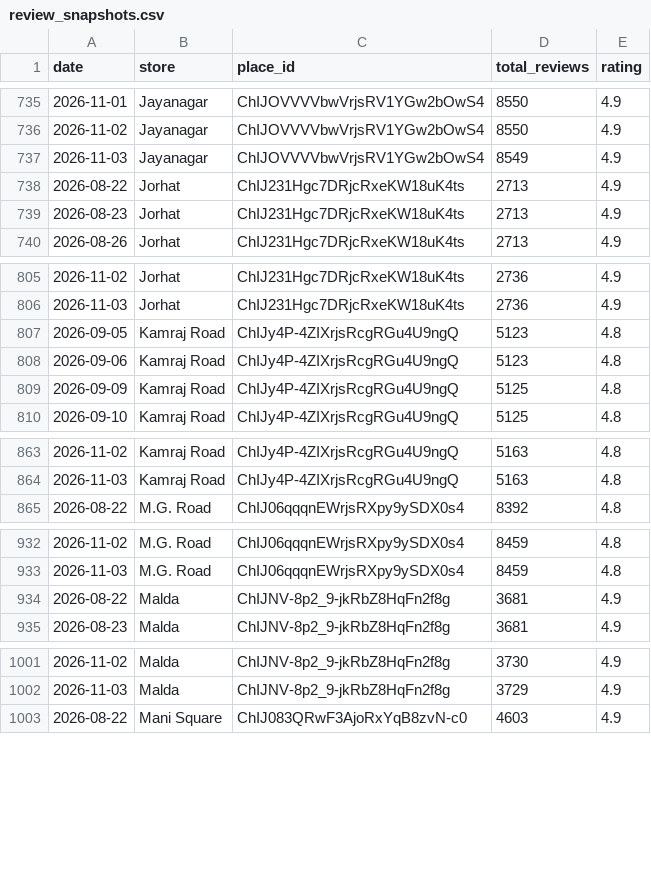
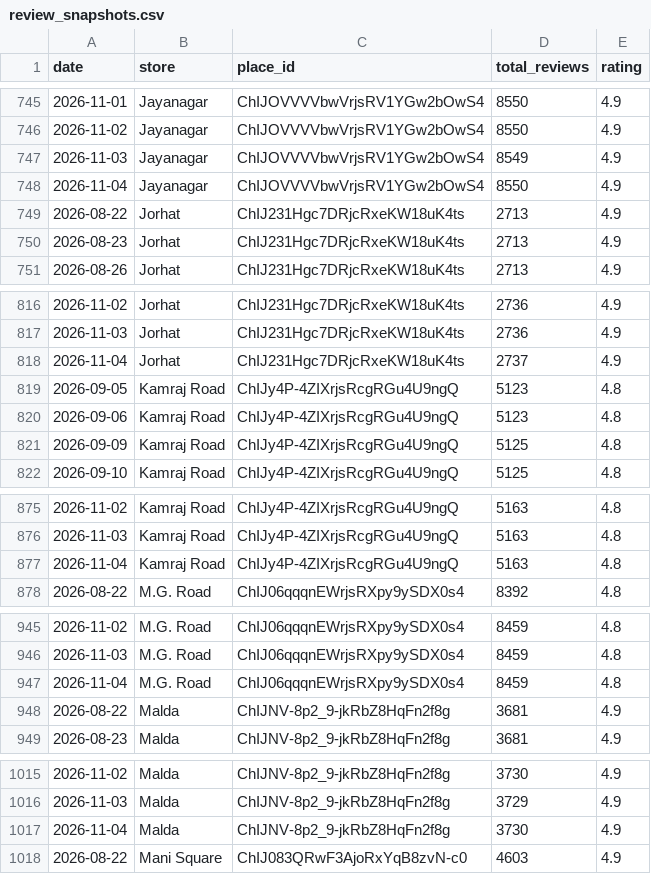
Before and after one commit to M4NAVV/peanuts-blr-dashboard, a CSV file: review_snapshots.csv, drawn as a sheet; only a part is shown, gaps mark what is left out; the diff covers the shown part only.

```diff
--- a/review_snapshots.csv
+++ b/review_snapshots.csv
@@ -737,2 +747,3 @@ date,store,place_id,total_reviews,rating
 2026-11-03,Jayanagar,ChIJOVVVVbwVrjsRV1YGw2bOwS4,8549,4.9
+2026-11-04,Jayanagar,ChIJOVVVVbwVrjsRV1YGw2bOwS4,8550,4.9
 2026-08-22,Jorhat,ChIJ231Hgc7DRjcRxeKW18uK4ts,2713,4.9
@@ -806,2 +817,3 @@ date,store,place_id,total_reviews,rating
 2026-11-03,Jorhat,ChIJ231Hgc7DRjcRxeKW18uK4ts,2736,4.9
+2026-11-04,Jorhat,ChIJ231Hgc7DRjcRxeKW18uK4ts,2737,4.9
 2026-09-05,Kamraj Road,ChIJy4P-4ZIXrjsRcgRGu4U9ngQ,5123,4.8
@@ -864,2 +876,3 @@ date,store,place_id,total_reviews,rating
 2026-11-03,Kamraj Road,ChIJy4P-4ZIXrjsRcgRGu4U9ngQ,5163,4.8
+2026-11-04,Kamraj Road,ChIJy4P-4ZIXrjsRcgRGu4U9ngQ,5163,4.8
 2026-08-22,M.G. Road,ChIJ06qqqnEWrjsRXpy9ySDX0s4,8392,4.8
@@ -933,2 +946,3 @@ date,store,place_id,total_reviews,rating
 2026-11-03,M.G. Road,ChIJ06qqqnEWrjsRXpy9ySDX0s4,8459,4.8
+2026-11-04,M.G. Road,ChIJ06qqqnEWrjsRXpy9ySDX0s4,8459,4.8
 2026-08-22,Malda,ChIJNV-8p2_9-jkRbZ8HqFn2f8g,3681,4.9
@@ -1002,2 +1016,3 @@ date,store,place_id,total_reviews,rating
 2026-11-03,Malda,ChIJNV-8p2_9-jkRbZ8HqFn2f8g,3729,4.9
+2026-11-04,Malda,ChIJNV-8p2_9-jkRbZ8HqFn2f8g,3730,4.9
 2026-08-22,Mani Square,ChIJ083QRwF3AjoRxYqB8zvN-c0,4603,4.9
```
Also changed, not shown: 15 added rows elsewhere in this file.
